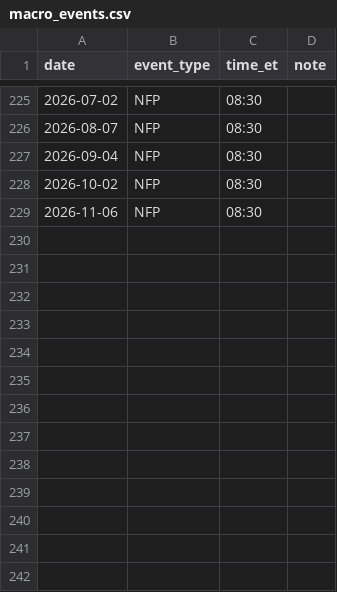
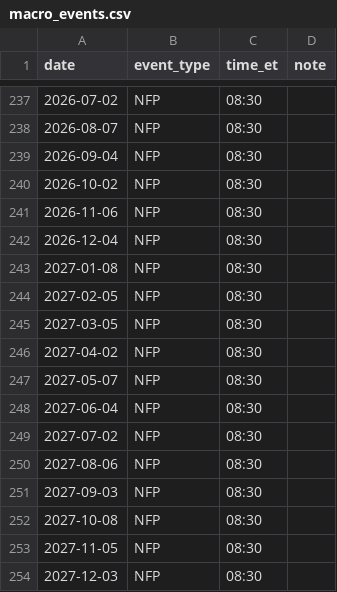
Before and after one commit to marcsovnurislom/arven, a CSV file: config/macro_events.csv, drawn as a sheet; only a part is shown, gaps mark what is left out; the diff covers the shown part only; the diff names each change by its address in the sheet, - before the commit and + after, or states it on an @@ line.

```diff
--- a/config/macro_events.csv
+++ b/config/macro_events.csv
+row 242: 2026-12-04 | NFP | 08:30
+row 243: 2027-01-08 | NFP | 08:30
+row 244: 2027-02-05 | NFP | 08:30
+row 245: 2027-03-05 | NFP | 08:30
+row 246: 2027-04-02 | NFP | 08:30
+row 247: 2027-05-07 | NFP | 08:30
+row 248: 2027-06-04 | NFP | 08:30
+row 249: 2027-07-02 | NFP | 08:30
+row 250: 2027-08-06 | NFP | 08:30
+row 251: 2027-09-03 | NFP | 08:30
+row 252: 2027-10-08 | NFP | 08:30
+row 253: 2027-11-05 | NFP | 08:30
+row 254: 2027-12-03 | NFP | 08:30
```
Also changed, not shown: 12 added rows elsewhere in this file, 1 other file.
